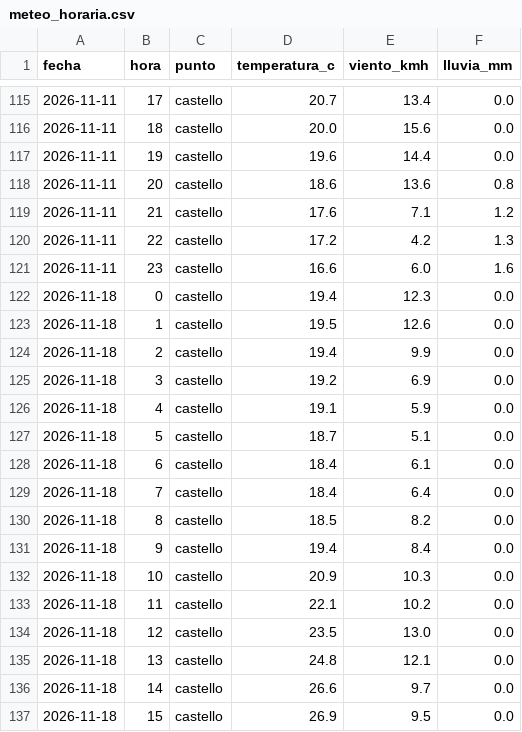
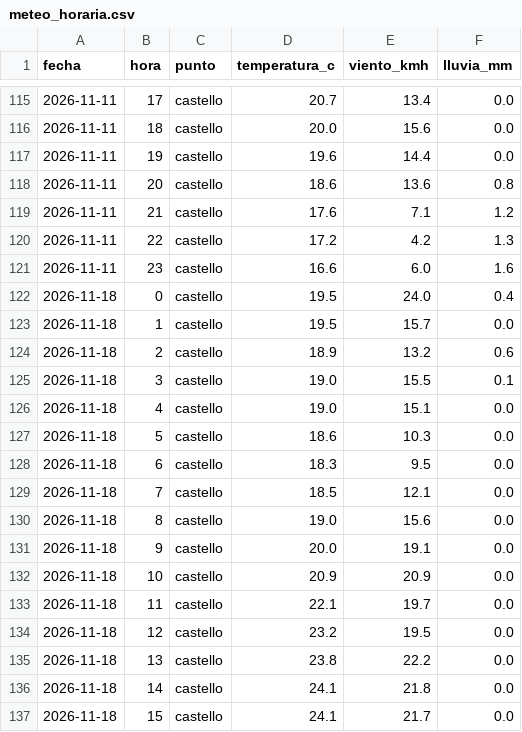
Before and after one commit to Poloigithub/termometre-de-la-vaga, a CSV file: data/processed/meteo_horaria.csv, drawn as a sheet; only a part is shown, gaps mark what is left out; the diff covers the shown part only.

```diff
--- a/data/processed/meteo_horaria.csv
+++ b/data/processed/meteo_horaria.csv
@@ -121,17 +121,17 @@ fecha,hora,punto,temperatura_c,viento_kmh,lluvia_mm
 2026-11-11,23,castello,16.6,6.0,1.6
-2026-11-18,0,castello,19.4,12.3,0.0
-2026-11-18,1,castello,19.5,12.6,0.0
-2026-11-18,2,castello,19.4,9.9,0.0
-2026-11-18,3,castello,19.2,6.9,0.0
-2026-11-18,4,castello,19.1,5.9,0.0
-2026-11-18,5,castello,18.7,5.1,0.0
-2026-11-18,6,castello,18.4,6.1,0.0
-2026-11-18,7,castello,18.4,6.4,0.0
-2026-11-18,8,castello,18.5,8.2,0.0
-2026-11-18,9,castello,19.4,8.4,0.0
-2026-11-18,10,castello,20.9,10.3,0.0
-2026-11-18,11,castello,22.1,10.2,0.0
-2026-11-18,12,castello,23.5,13.0,0.0
-2026-11-18,13,castello,24.8,12.1,0.0
-2026-11-18,14,castello,26.6,9.7,0.0
-2026-11-18,15,castello,26.9,9.5,0.0
+2026-11-18,0,castello,19.5,24.0,0.4
+2026-11-18,1,castello,19.5,15.7,0.0
+2026-11-18,2,castello,18.9,13.2,0.6
+2026-11-18,3,castello,19.0,15.5,0.1
+2026-11-18,4,castello,19.0,15.1,0.0
+2026-11-18,5,castello,18.6,10.3,0.0
+2026-11-18,6,castello,18.3,9.5,0.0
+2026-11-18,7,castello,18.5,12.1,0.0
+2026-11-18,8,castello,19.0,15.6,0.0
+2026-11-18,9,castello,20.0,19.1,0.0
+2026-11-18,10,castello,20.9,20.9,0.0
+2026-11-18,11,castello,22.1,19.7,0.0
+2026-11-18,12,castello,23.2,19.5,0.0
+2026-11-18,13,castello,23.8,22.2,0.0
+2026-11-18,14,castello,24.1,21.8,0.0
+2026-11-18,15,castello,24.1,21.7,0.0
```
Also changed, not shown: 62 edited cells elsewhere in this file, data/log/cadencia.csv, docs/data/meteo_horaria.csv, 14 other files.
